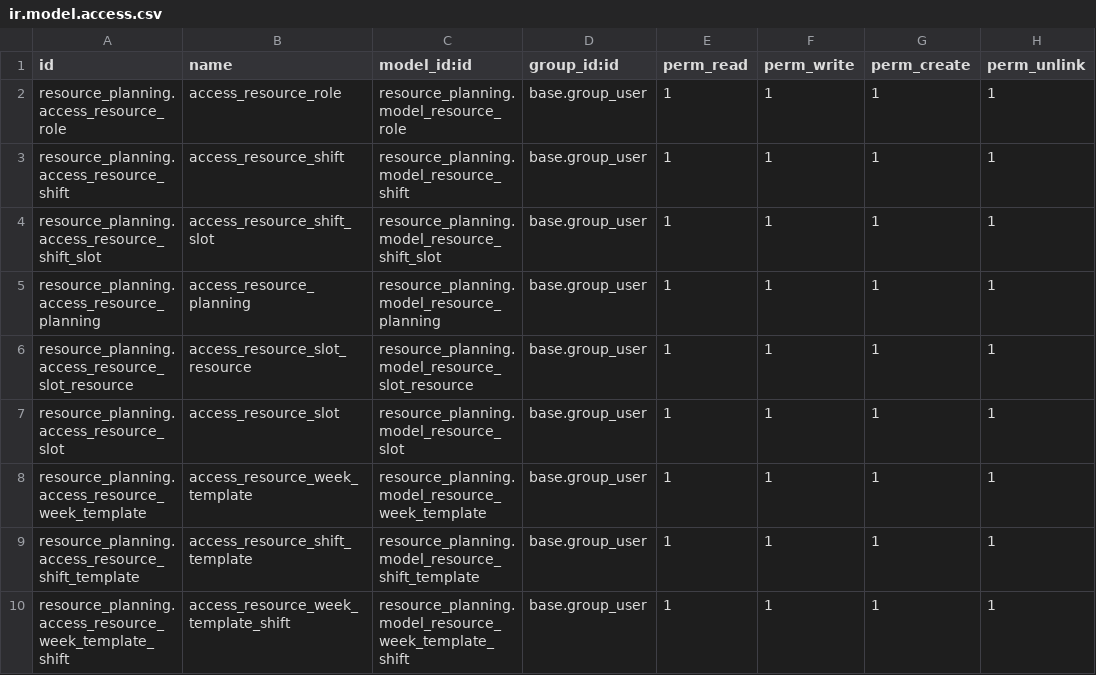
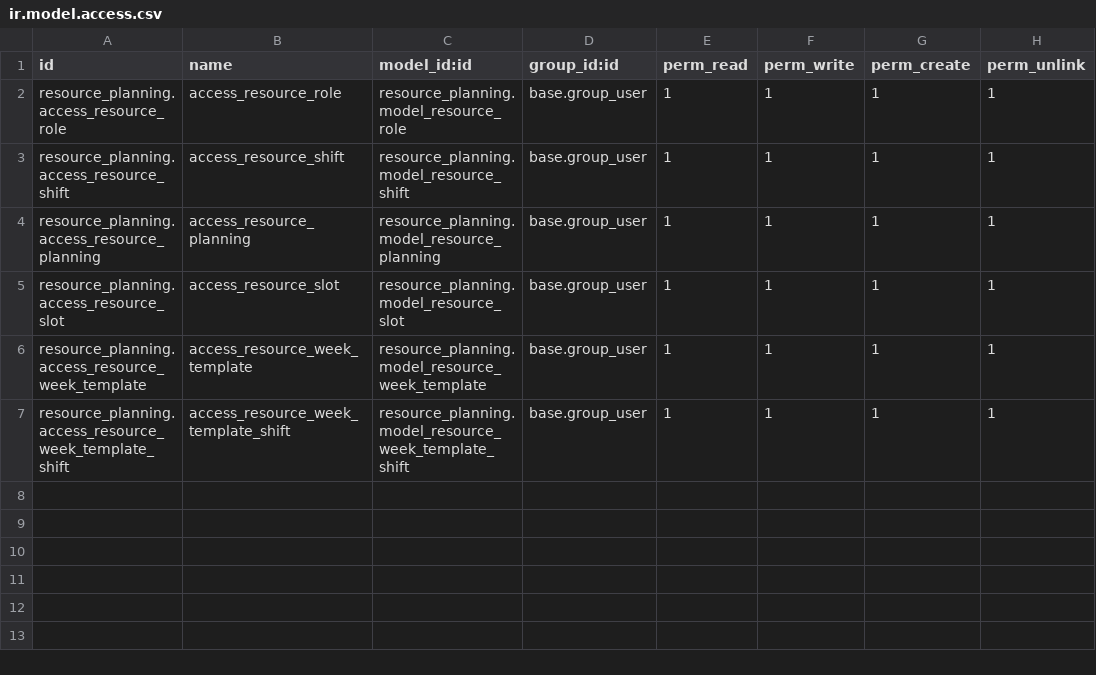
Before and after one commit to vertelab/odoo-resource, a CSV file: resource_planning/security/ir.model.access.csv, drawn as a sheet; the diff names each change by its address in the sheet, - before the commit and + after, or states it on an @@ line.

Commit message:
resource_planning: Implementing new ides still WIP T/1956

```diff
--- a/resource_planning/security/ir.model.access.csv
+++ b/resource_planning/security/ir.model.access.csv
-row 4: resource_planning.access_resource_shift_slot | access_resource_shift_slot | resource_planning.model_resource_shift_slot | base.group_user | 1 | 1 | 1 | 1
-row 6: resource_planning.access_resource_slot_resource | access_resource_slot_resource | resource_planning.model_resource_slot_resource | base.group_user | 1 | 1 | 1 | 1
-row 9: resource_planning.access_resource_shift_template | access_resource_shift_template | resource_planning.model_resource_shift_template | base.group_user | 1 | 1 | 1 | 1
```
Also changed, not shown: 13 other files.
